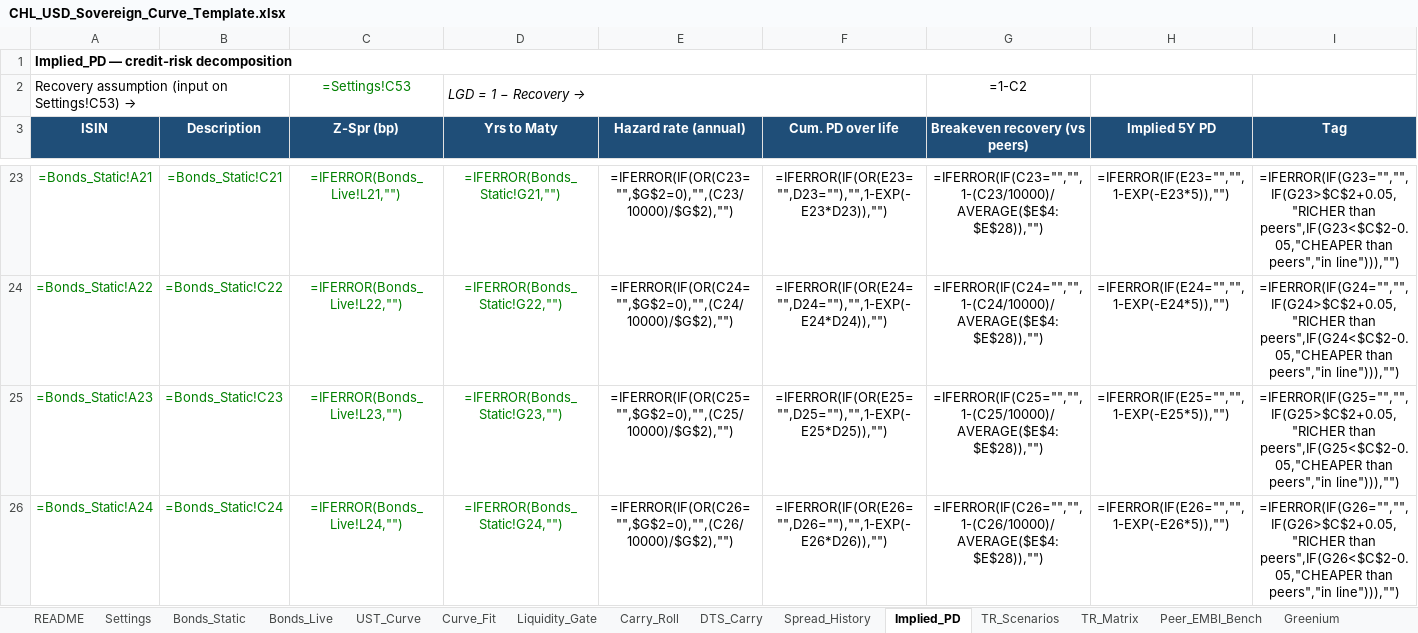
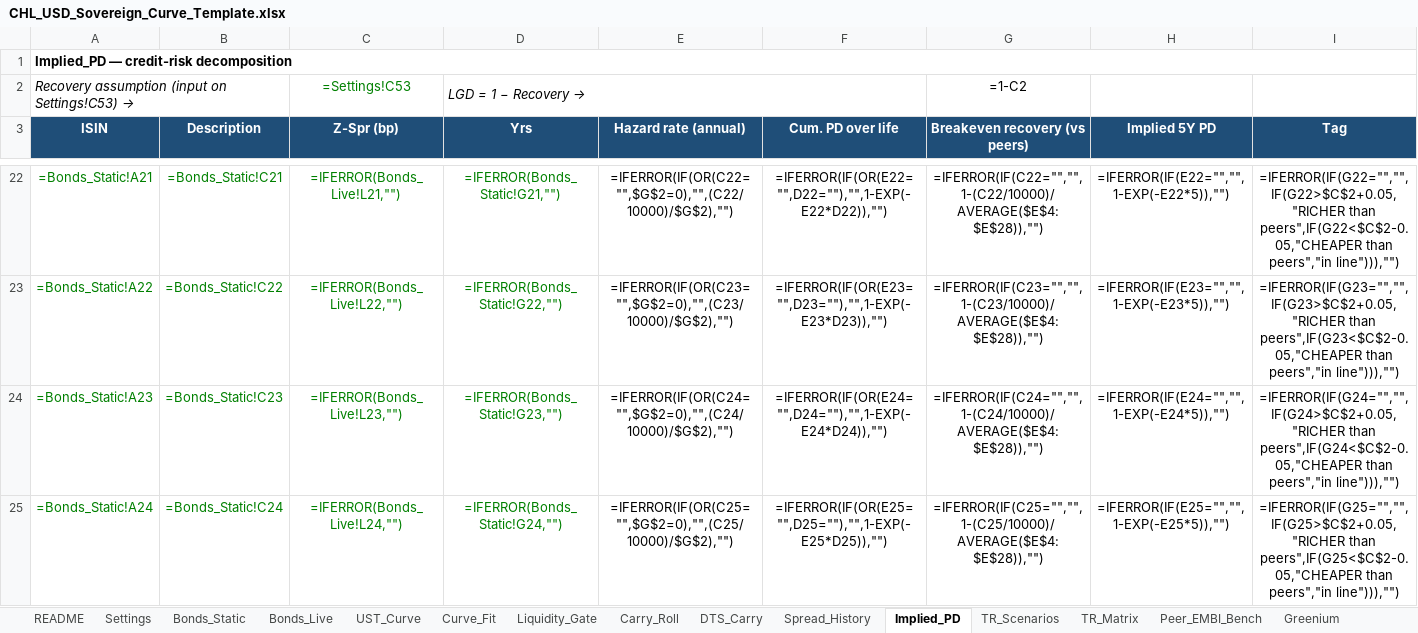
Before and after one commit to thebetorojas-stack/Data, an Excel workbook: CHL_USD_Sovereign_Curve_Template.xlsx, sheet Implied_PD, drawn as a sheet; only a part is shown, gaps mark what is left out; values as stored, in another font and other column widths than the file's, no borders; formulas without a stored value are shown as written; conditional formats not drawn; addresses are those after the commit; the diff covers the shown part only; the diff names each change by its address in the sheet, - before the commit and + after, or states it on an @@ line.

```diff
--- a/CHL_USD_Sovereign_Curve_Template.xlsx (sheet Implied_PD)
+++ b/CHL_USD_Sovereign_Curve_Template.xlsx (sheet Implied_PD)
-A2 italic: off
+A2 italic: on
-D3: Yrs to Maty
+D3: Yrs
-E22 (Hazard rate (annual)): =IFERROR(IF(OR(C23="",$G$2=0),"",(C23/10000)/$G$2),"")
+E22 (Hazard rate (annual)): =IFERROR(IF(OR(C22="",$G$2=0),"",(C22/10000)/$G$2),"")
-F22 (Cum. PD over life): =IFERROR(IF(OR(E23="",D23=""),"",1-EXP(-E23*D23)),"")
+F22 (Cum. PD over life): =IFERROR(IF(OR(E22="",D22=""),"",1-EXP(-E22*D22)),"")
-G22 (Breakeven recovery (vs peers)): =IFERROR(IF(C23="","",1-(C23/10000)/AVERAGE($E$4:$E$28)),"")
+G22 (Breakeven recovery (vs peers)): =IFERROR(IF(C22="","",1-(C22/10000)/AVERAGE($E$4:$E$28)),"")
-H22 (Implied 5Y PD): =IFERROR(IF(E23="","",1-EXP(-E23*5)),"")
+H22 (Implied 5Y PD): =IFERROR(IF(E22="","",1-EXP(-E22*5)),"")
-I22 (Tag): =IFERROR(IF(G23="","",IF(G23>$C$2+0.05,"RICHER than peers",IF(G23<$C$2-0.05,"CHEAPER than peers","in…
+I22 (Tag): =IFERROR(IF(G22="","",IF(G22>$C$2+0.05,"RICHER than peers",IF(G22<$C$2-0.05,"CHEAPER than peers","in…
-E23 (Hazard rate (annual)): =IFERROR(IF(OR(C24="",$G$2=0),"",(C24/10000)/$G$2),"")
+E23 (Hazard rate (annual)): =IFERROR(IF(OR(C23="",$G$2=0),"",(C23/10000)/$G$2),"")
-F23 (Cum. PD over life): =IFERROR(IF(OR(E24="",D24=""),"",1-EXP(-E24*D24)),"")
+F23 (Cum. PD over life): =IFERROR(IF(OR(E23="",D23=""),"",1-EXP(-E23*D23)),"")
-G23 (Breakeven recovery (vs peers)): =IFERROR(IF(C24="","",1-(C24/10000)/AVERAGE($E$4:$E$28)),"")
+G23 (Breakeven recovery (vs peers)): =IFERROR(IF(C23="","",1-(C23/10000)/AVERAGE($E$4:$E$28)),"")
-H23 (Implied 5Y PD): =IFERROR(IF(E24="","",1-EXP(-E24*5)),"")
+H23 (Implied 5Y PD): =IFERROR(IF(E23="","",1-EXP(-E23*5)),"")
-I23 (Tag): =IFERROR(IF(G24="","",IF(G24>$C$2+0.05,"RICHER than peers",IF(G24<$C$2-0.05,"CHEAPER than peers","in…
+I23 (Tag): =IFERROR(IF(G23="","",IF(G23>$C$2+0.05,"RICHER than peers",IF(G23<$C$2-0.05,"CHEAPER than peers","in…
-E24 (Hazard rate (annual)): =IFERROR(IF(OR(C25="",$G$2=0),"",(C25/10000)/$G$2),"")
+E24 (Hazard rate (annual)): =IFERROR(IF(OR(C24="",$G$2=0),"",(C24/10000)/$G$2),"")
-F24 (Cum. PD over life): =IFERROR(IF(OR(E25="",D25=""),"",1-EXP(-E25*D25)),"")
+F24 (Cum. PD over life): =IFERROR(IF(OR(E24="",D24=""),"",1-EXP(-E24*D24)),"")
-G24 (Breakeven recovery (vs peers)): =IFERROR(IF(C25="","",1-(C25/10000)/AVERAGE($E$4:$E$28)),"")
+G24 (Breakeven recovery (vs peers)): =IFERROR(IF(C24="","",1-(C24/10000)/AVERAGE($E$4:$E$28)),"")
-H24 (Implied 5Y PD): =IFERROR(IF(E25="","",1-EXP(-E25*5)),"")
+H24 (Implied 5Y PD): =IFERROR(IF(E24="","",1-EXP(-E24*5)),"")
-I24 (Tag): =IFERROR(IF(G25="","",IF(G25>$C$2+0.05,"RICHER than peers",IF(G25<$C$2-0.05,"CHEAPER than peers","in…
+I24 (Tag): =IFERROR(IF(G24="","",IF(G24>$C$2+0.05,"RICHER than peers",IF(G24<$C$2-0.05,"CHEAPER than peers","in…
-E25 (Hazard rate (annual)): =IFERROR(IF(OR(C26="",$G$2=0),"",(C26/10000)/$G$2),"")
+E25 (Hazard rate (annual)): =IFERROR(IF(OR(C25="",$G$2=0),"",(C25/10000)/$G$2),"")
-F25 (Cum. PD over life): =IFERROR(IF(OR(E26="",D26=""),"",1-EXP(-E26*D26)),"")
+F25 (Cum. PD over life): =IFERROR(IF(OR(E25="",D25=""),"",1-EXP(-E25*D25)),"")
-G25 (Breakeven recovery (vs peers)): =IFERROR(IF(C26="","",1-(C26/10000)/AVERAGE($E$4:$E$28)),"")
+G25 (Breakeven recovery (vs peers)): =IFERROR(IF(C25="","",1-(C25/10000)/AVERAGE($E$4:$E$28)),"")
-H25 (Implied 5Y PD): =IFERROR(IF(E26="","",1-EXP(-E26*5)),"")
+H25 (Implied 5Y PD): =IFERROR(IF(E25="","",1-EXP(-E25*5)),"")
-I25 (Tag): =IFERROR(IF(G26="","",IF(G26>$C$2+0.05,"RICHER than peers",IF(G26<$C$2-0.05,"CHEAPER than peers","in…
+I25 (Tag): =IFERROR(IF(G25="","",IF(G25>$C$2+0.05,"RICHER than peers",IF(G25<$C$2-0.05,"CHEAPER than peers","in…
```
Also changed, not shown: 2 removed rows and 109 edited cells elsewhere in this sheet, sheet Bonds_Static, sheet TR_Scenarios, sheet Bonds_Live, sheet Peer_EMBI_Bench, sheet Spread_History, sheet Rich_Cheap_Rank, 10 more sheets, 1 other file.
